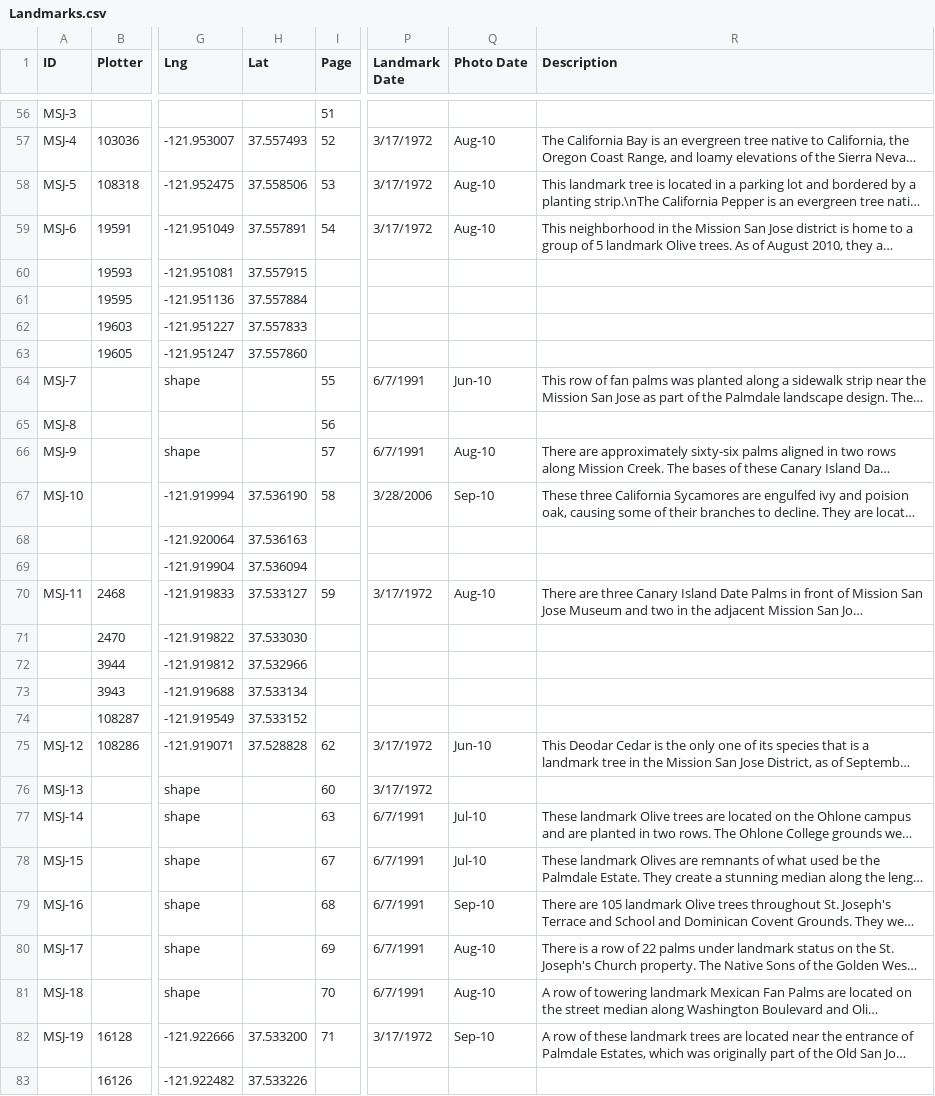
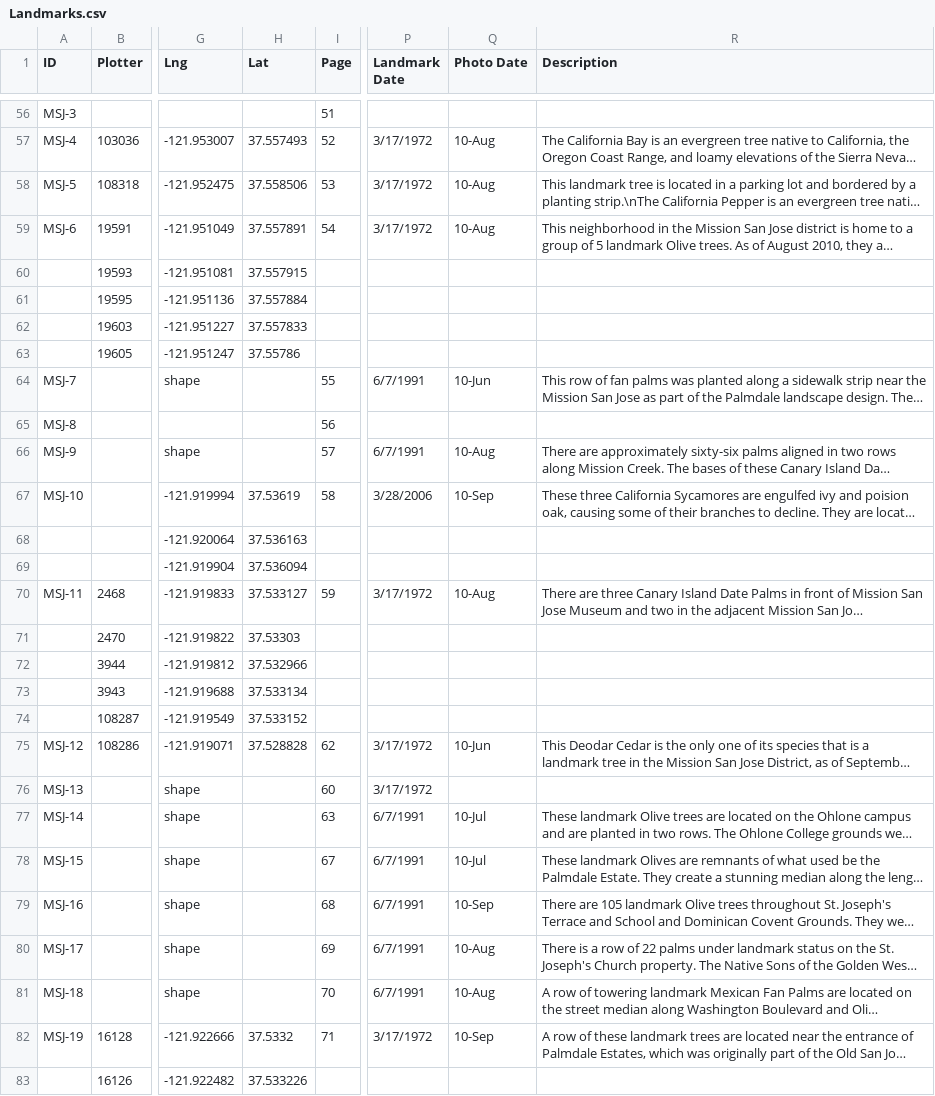
Before and after one commit to WhatIsACore/cof-landmarktrees, a CSV file: data/raw/Landmarks.csv, drawn as a sheet; only a part is shown, gaps mark what is left out; long unchanged cells end in …; the diff covers the shown part only; the diff names each change by its address in the sheet, - before the commit and + after, or states it on an @@ line.

```diff
--- a/data/raw/Landmarks.csv
+++ b/data/raw/Landmarks.csv
-Q57:Q59 (Photo Date): Aug-10
+Q57:Q59 (Photo Date): 10-Aug
-H63 (Lat): 37.557860
+H63 (Lat): 37.55786
-Q64 (Photo Date): Jun-10
+Q64 (Photo Date): 10-Jun
-Q66 (Photo Date): Aug-10
+Q66 (Photo Date): 10-Aug
-H67 (Lat): 37.536190
+H67 (Lat): 37.53619
-Q67 (Photo Date): Sep-10
+Q67 (Photo Date): 10-Sep
-Q70 (Photo Date): Aug-10
+Q70 (Photo Date): 10-Aug
-H71 (Lat): 37.533030
+H71 (Lat): 37.53303
-Q75 (Photo Date): Jun-10
+Q75 (Photo Date): 10-Jun
-Q77:Q78 (Photo Date): Jul-10
+Q77:Q78 (Photo Date): 10-Jul
-Q79 (Photo Date): Sep-10
+Q79 (Photo Date): 10-Sep
-Q80:Q81 (Photo Date): Aug-10
+Q80:Q81 (Photo Date): 10-Aug
-H82 (Lat): 37.533200
+H82 (Lat): 37.5332
-Q82 (Photo Date): Sep-10
+Q82 (Photo Date): 10-Sep
```
Also changed, not shown: 1 added row, 1 removed row and 84 edited cells elsewhere in this file, 7 other files.
